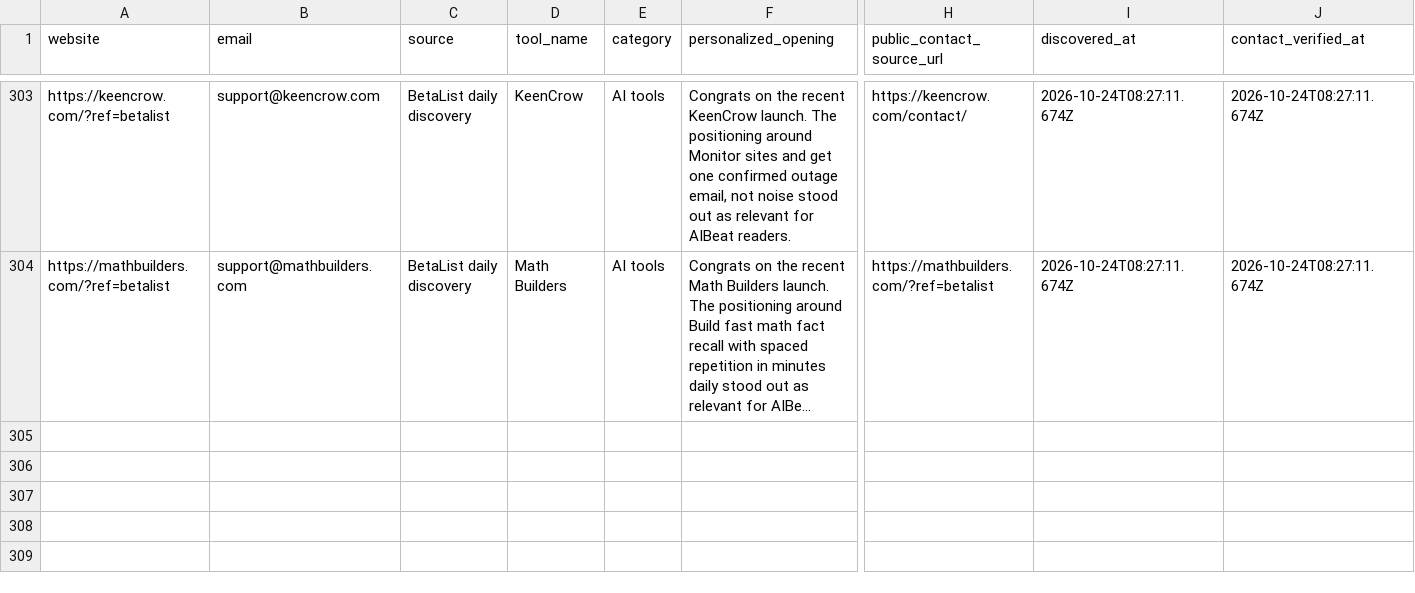
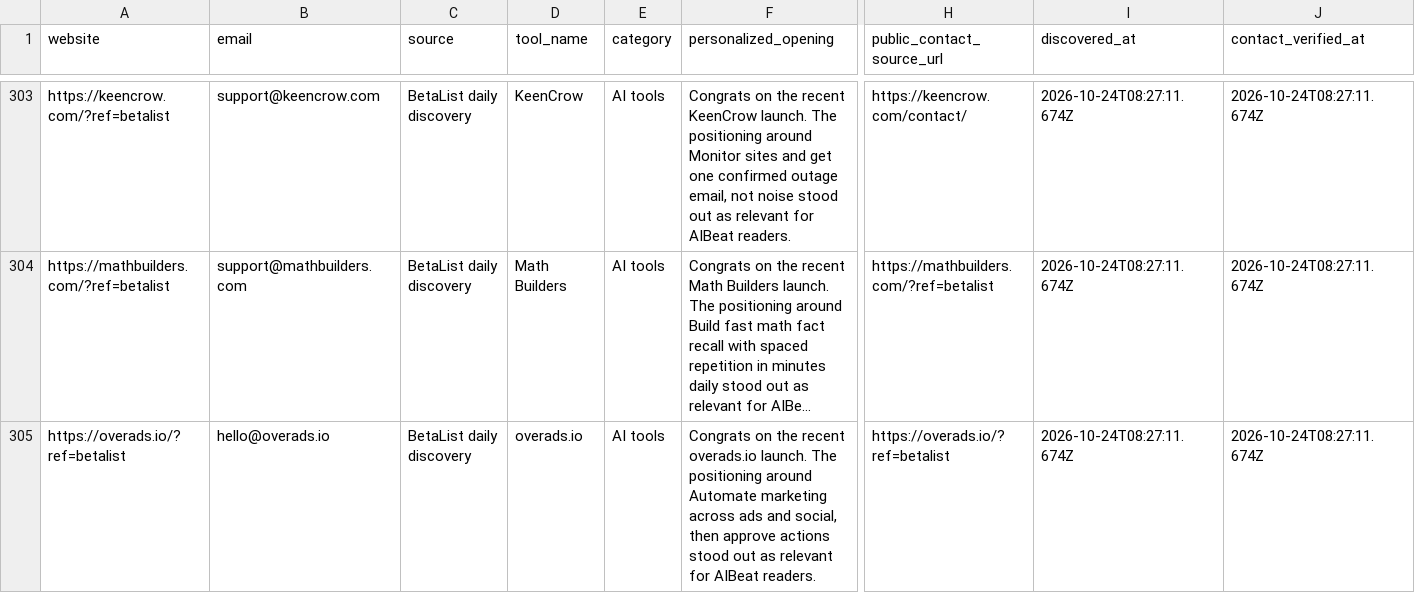
Before and after one commit to Elementexperts/aibeat, a CSV file: data/outreach/daily-manual-leads.history.csv, drawn as a sheet; only a part is shown, gaps mark what is left out; long unchanged cells end in …; rows hold the shown columns only; the diff names each change by its address in the sheet, - before the commit and + after, or states it on an @@ line.

```diff
--- a/data/outreach/daily-manual-leads.history.csv
+++ b/data/outreach/daily-manual-leads.history.csv
+row 305: https://overads.io/?ref=betalist | hello@overads.io | BetaList daily discovery | overads.io | AI tools | Congrats on the recent overads.io launch. The positioning around Automate marketing across ads and social, then approve actions stood out as relevant for AIBeat readers. | https://overads.io/?ref=betalist | 2026-10-24T08:27:11.674Z | 2026-10-24T08:27:11.674Z
```
Also changed, not shown: 2 other files.
